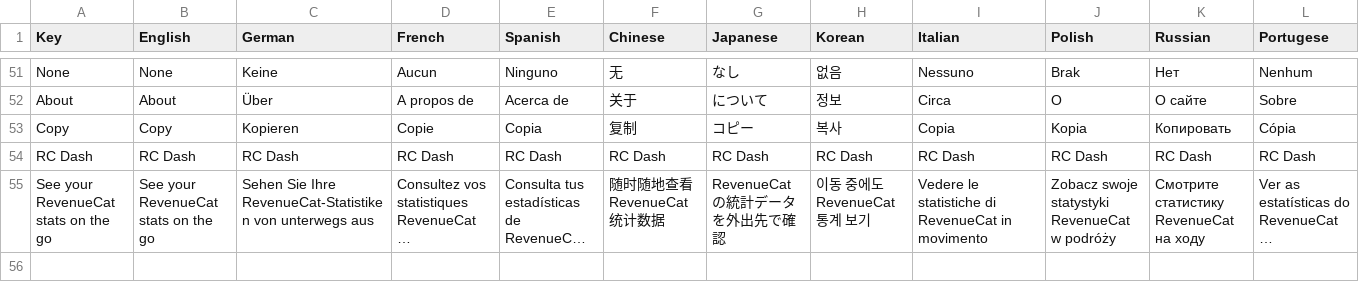
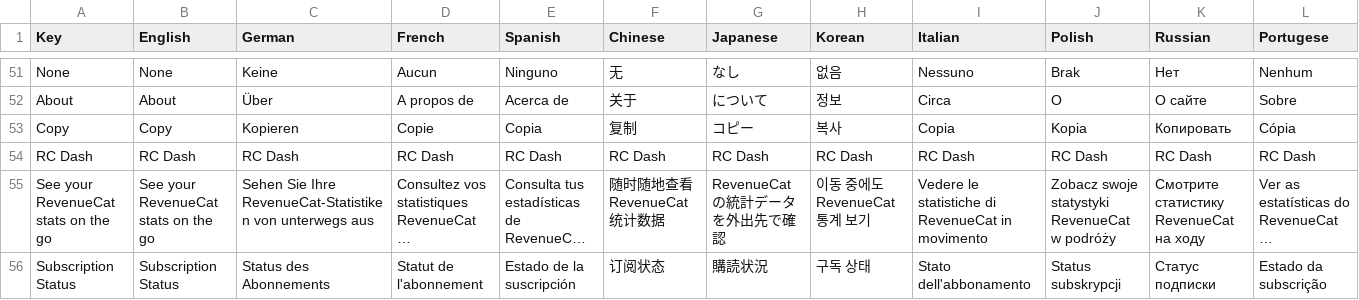
Before and after one commit to voidstern/app-tools, a CSV file: Localizable.csv, drawn as a sheet; only a part is shown, gaps mark what is left out; long unchanged cells end in …; rows hold the shown columns only; the diff names each change by its address in the sheet, - before the commit and + after, or states it on an @@ line.

```diff
--- a/Localizable.csv
+++ b/Localizable.csv
+row 56: Subscription Status | Subscription Status | Status des Abonnements | Statut de l'abonnement | Estado de la suscripción | 订阅状态 | 購読状況 | 구독 상태 | Stato dell'abbonamento | Status subskrypcji | Статус подписки | Estado da subscrição
```
Also changed, not shown: 18 other files.
